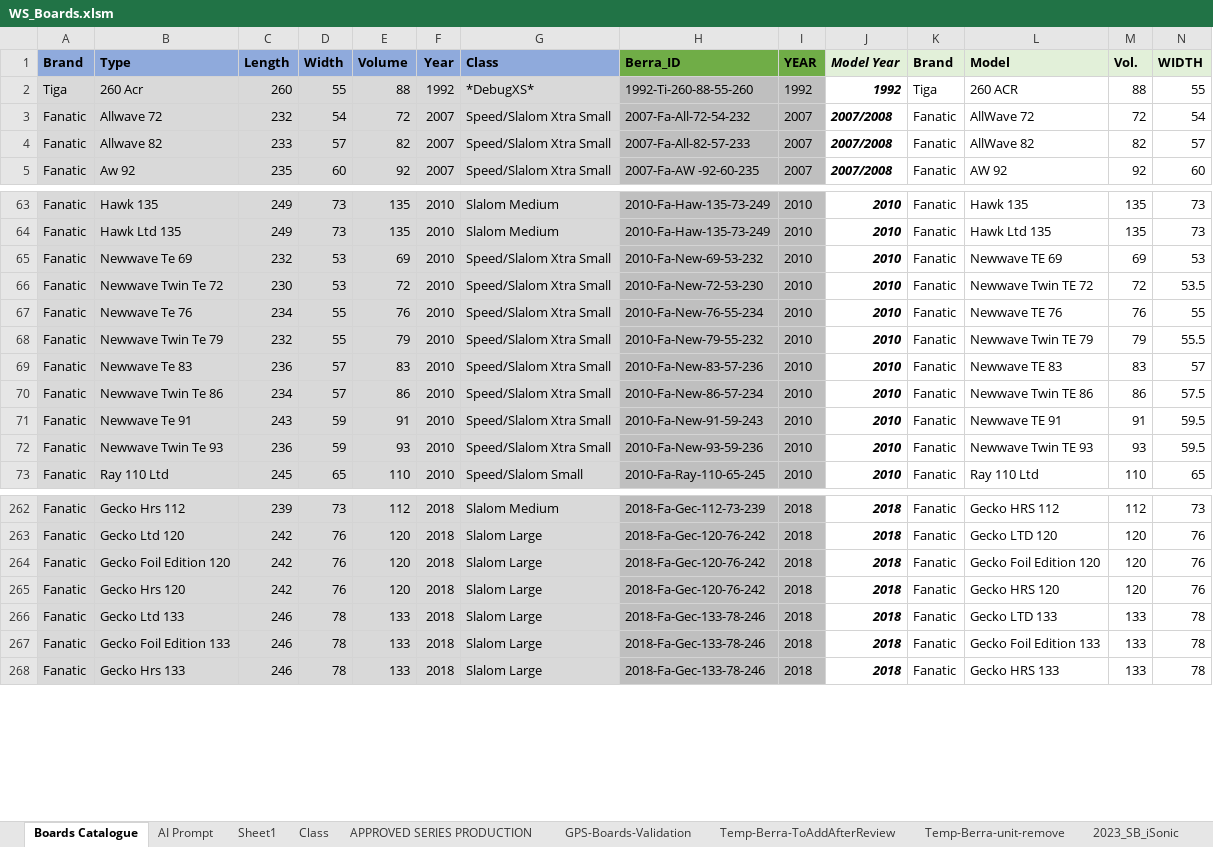
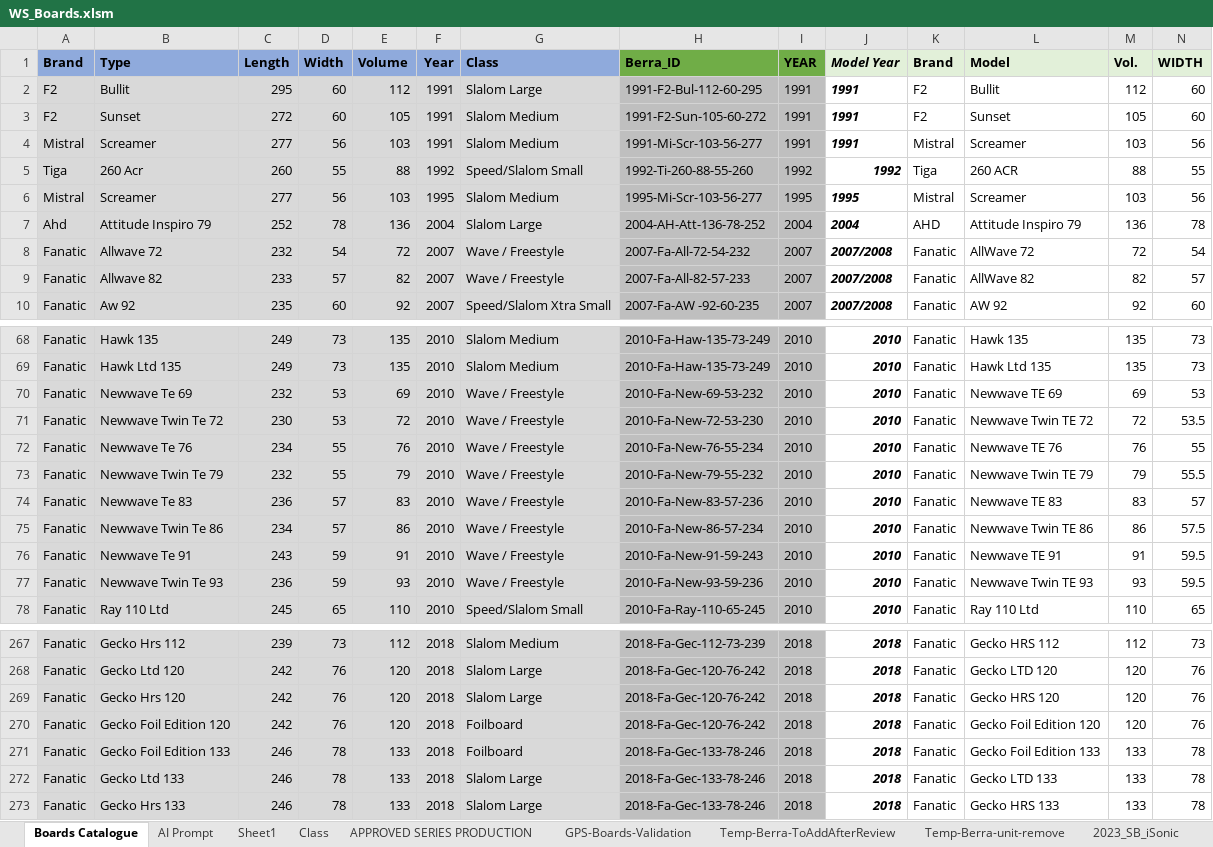
Before and after one commit to bjorn76/WS, an Excel workbook: Boards/WS_Boards.xlsm, sheet Boards Catalogue, drawn as a sheet; only a part is shown, gaps mark what is left out; values as stored, in another font and other column widths than the file's, no borders; charts and pictures not drawn; removed rows and columns are numbered as before the commit, all else as after; rows hold the shown columns only; the diff covers the shown part only; the diff names each change by its address in the sheet, - before the commit and + after, or states it on an @@ line.

Commit message:
Berra: Initial logic to set Board Class automatically

```diff
--- a/Boards/WS_Boards.xlsm (sheet Boards Catalogue)
+++ b/Boards/WS_Boards.xlsm (sheet Boards Catalogue)
+row 2: F2 | Bullit | 295 | 60 | 112 | 1991 | Slalom Large | 1991-F2-Bul-112-60-295 | 1991 | 1991 | F2 | Bullit | 112 | 60
+row 3: F2 | Sunset | 272 | 60 | 105 | 1991 | Slalom Medium | 1991-F2-Sun-105-60-272 | 1991 | 1991 | F2 | Sunset | 105 | 60
+row 4: Mistral | Screamer | 277 | 56 | 103 | 1991 | Slalom Medium | 1991-Mi-Scr-103-56-277 | 1991 | 1991 | Mistral | Screamer | 103 | 56
-G5 (Class): *DebugXS*
+G5 (Class): Speed/Slalom Small
+row 6: Mistral | Screamer | 277 | 56 | 103 | 1995 | Slalom Medium | 1995-Mi-Scr-103-56-277 | 1995 | 1995 | Mistral | Screamer | 103 | 56
+row 7: Ahd | Attitude Inspiro 79 | 252 | 78 | 136 | 2004 | Slalom Large | 2004-AH-Att-136-78-252 | 2004 | 2004 | AHD | Attitude Inspiro 79 | 136 | 78
-G8:G9 (Class): Speed/Slalom Xtra Small
+G8:G9 (Class): Wave / Freestyle
-G70:G77 (Class): Speed/Slalom Xtra Small
+G70:G77 (Class): Wave / Freestyle
-row 264: Fanatic | Gecko Foil Edition 120 | 242 | 76 | 120 | 2018 | Slalom Large | 2018-Fa-Gec-120-76-242 | 2018 | 2018 | Fanatic | Gecko Foil Edition 120 | 120 | 76
+row 270: Fanatic | Gecko Foil Edition 120 | 242 | 76 | 120 | 2018 | Foilboard | 2018-Fa-Gec-120-76-242 | 2018 | 2018 | Fanatic | Gecko Foil Edition 120 | 120 | 76
+row 271: Fanatic | Gecko Foil Edition 133 | 246 | 78 | 133 | 2018 | Foilboard | 2018-Fa-Gec-133-78-246 | 2018 | 2018 | Fanatic | Gecko Foil Edition 133 | 133 | 78
-row 267: Fanatic | Gecko Foil Edition 133 | 246 | 78 | 133 | 2018 | Slalom Large | 2018-Fa-Gec-133-78-246 | 2018 | 2018 | Fanatic | Gecko Foil Edition 133 | 133 | 78
```
Also changed, not shown: 133 edited cells and cell formats elsewhere in this sheet, sheet GPS-Boards-Validation, formulas that keep their value, charts or pictures.
